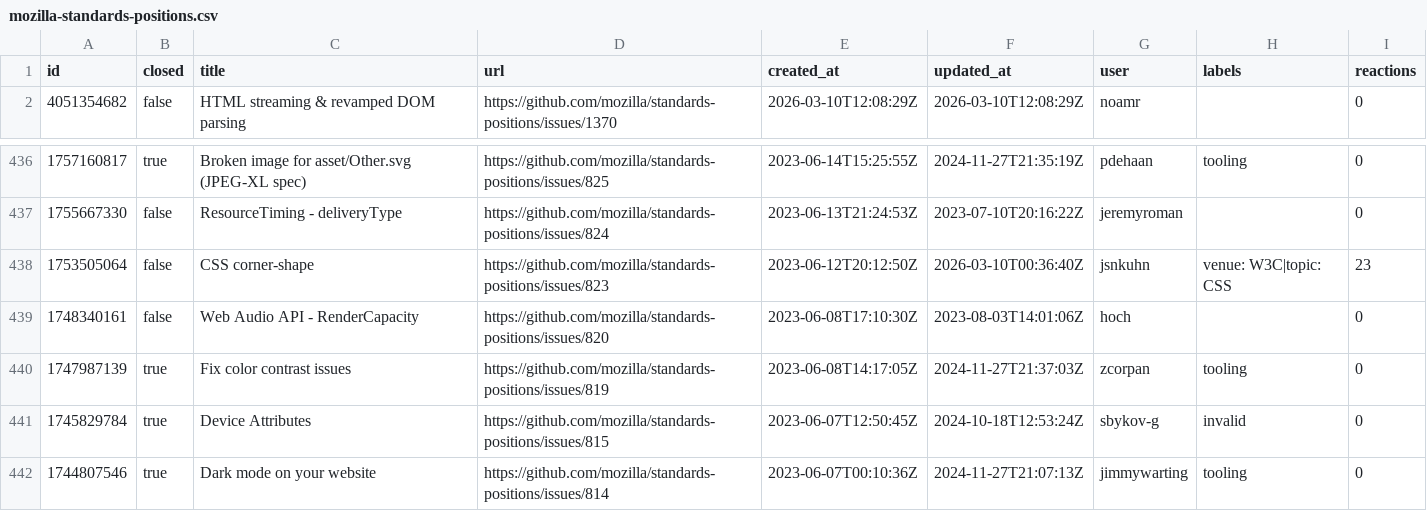
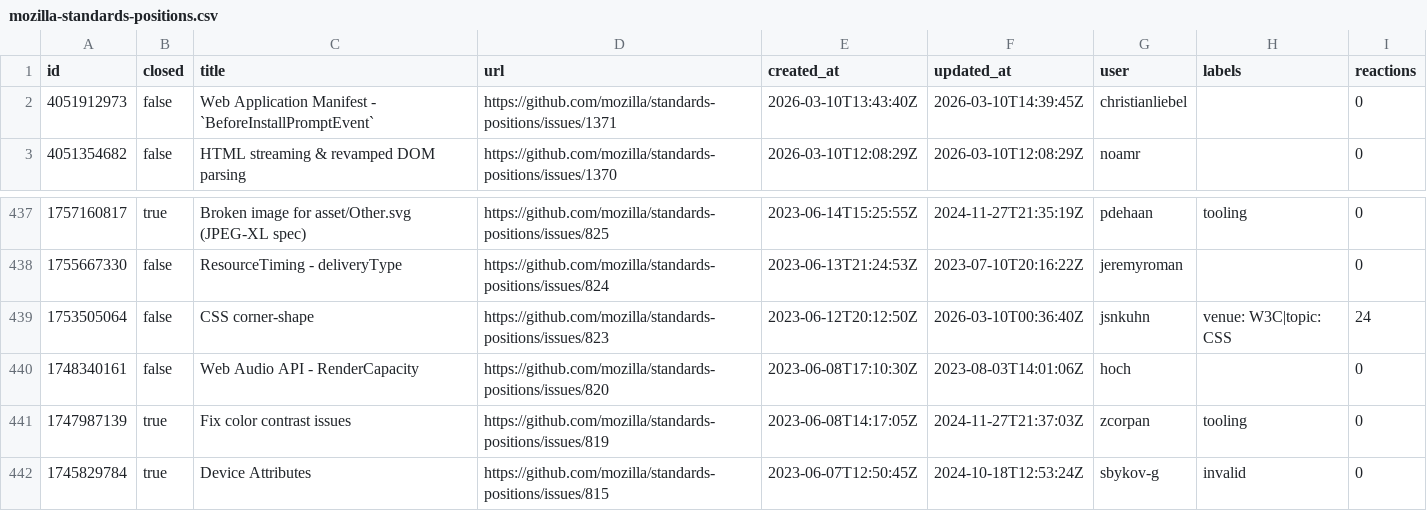
Before and after one commit to hsinyi/compat-utils, a CSV file: output/mozilla-standards-positions.csv, drawn as a sheet; only a part is shown, gaps mark what is left out; the shorter side is filled out with more unchanged rows.

```diff
--- a/output/mozilla-standards-positions.csv
+++ b/output/mozilla-standards-positions.csv
@@ -1,2 +1,3 @@
 id,closed,title,url,created_at,updated_at,user,labels,reactions
+4051912973,false,Web Application Manifest - `BeforeInstallPromptEvent`,https://github.com/mozilla/standards-positions/issues/1371,2026-03-10T13:43:40Z,2026-03-10T14:39:45Z,christianliebel,,0
 4051354682,false,HTML streaming & revamped DOM parsing,https://github.com/mozilla/standards-positions/issues/1370,2026-03-10T12:08:29Z,2026-03-10T12:08:29Z,noamr,,0
@@ -437,3 +438,3 @@ id,closed,title,url,created_at,updated_at,user,labels,reactions
 1755667330,false,ResourceTiming - deliveryType,https://github.com/mozilla/standards-positions/issues/824,2023-06-13T21:24:53Z,2023-07-10T20:16:22Z,jeremyroman,,0
-1753505064,false,CSS corner-shape,https://github.com/mozilla/standards-positions/issues/823,2023-06-12T20:12:50Z,2026-03-10T00:36:40Z,jsnkuhn,venue: W3C|topic: CSS,23
+1753505064,false,CSS corner-shape,https://github.com/mozilla/standards-positions/issues/823,2023-06-12T20:12:50Z,2026-03-10T00:36:40Z,jsnkuhn,venue: W3C|topic: CSS,24
 1748340161,false,Web Audio API - RenderCapacity,https://github.com/mozilla/standards-positions/issues/820,2023-06-08T17:10:30Z,2023-08-03T14:01:06Z,hoch,,0
```
Also changed, not shown: output/all-comments.csv, output/w3c-pointerevents.csv, 11 other files.
